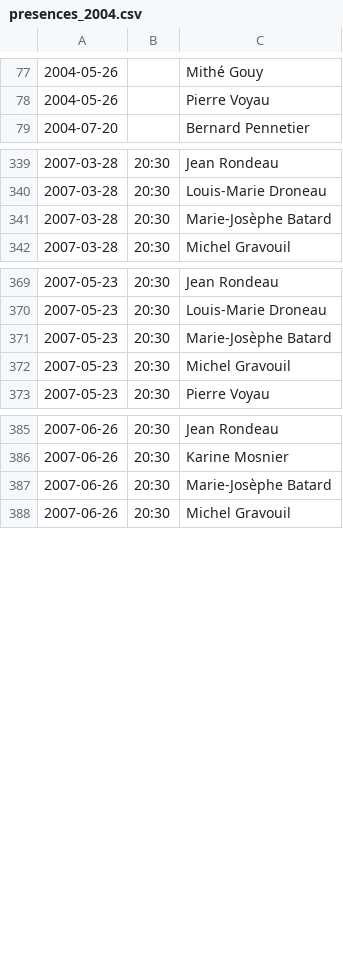
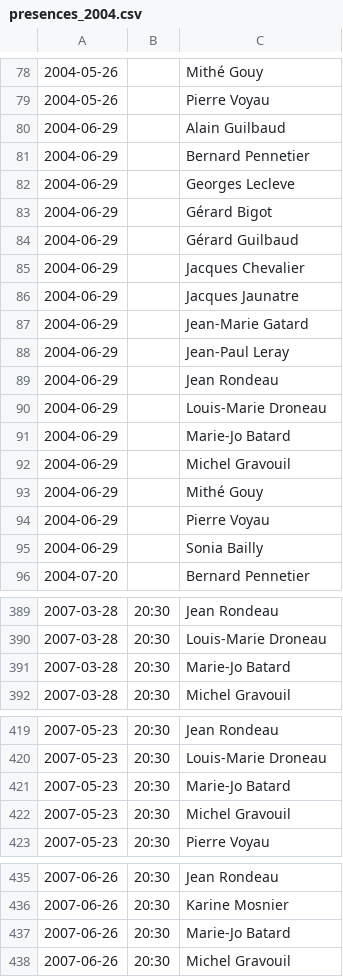
Before and after one commit to regardscitoyens/CM-chemere, a CSV file: PVs/data/presences_2004.csv, drawn as a sheet; only a part is shown, gaps mark what is left out; the diff covers the shown part only.

```diff
--- a/PVs/data/presences_2004.csv
+++ b/PVs/data/presences_2004.csv
@@ -78,2 +79,18 @@
 2004-05-26,,Pierre Voyau
+2004-06-29,,Alain Guilbaud
+2004-06-29,,Bernard Pennetier
+2004-06-29,,Georges Lecleve
+2004-06-29,,Gérard Bigot
+2004-06-29,,Gérard Guilbaud
+2004-06-29,,Jacques Chevalier
+2004-06-29,,Jacques Jaunatre
+2004-06-29,,Jean-Marie Gatard
+2004-06-29,,Jean-Paul Leray
+2004-06-29,,Jean Rondeau
+2004-06-29,,Louis-Marie Droneau
+2004-06-29,,Marie-Jo Batard
+2004-06-29,,Michel Gravouil
+2004-06-29,,Mithé Gouy
+2004-06-29,,Pierre Voyau
+2004-06-29,,Sonia Bailly
 2004-07-20,,Bernard Pennetier
@@ -340,3 +390,3 @@
 2007-03-28,20:30,Louis-Marie Droneau
-2007-03-28,20:30,Marie-Josèphe Batard
+2007-03-28,20:30,Marie-Jo Batard
 2007-03-28,20:30,Michel Gravouil
@@ -370,3 +420,3 @@
 2007-05-23,20:30,Louis-Marie Droneau
-2007-05-23,20:30,Marie-Josèphe Batard
+2007-05-23,20:30,Marie-Jo Batard
 2007-05-23,20:30,Michel Gravouil
@@ -386,3 +436,3 @@
 2007-06-26,20:30,Karine Mosnier
-2007-06-26,20:30,Marie-Josèphe Batard
+2007-06-26,20:30,Marie-Jo Batard
 2007-06-26,20:30,Michel Gravouil
```
Also changed, not shown: 63 added rows and 5 edited cells elsewhere in this file, PVs/data/presences.csv, PVs/data/presences_2014.csv, 10 other files.
